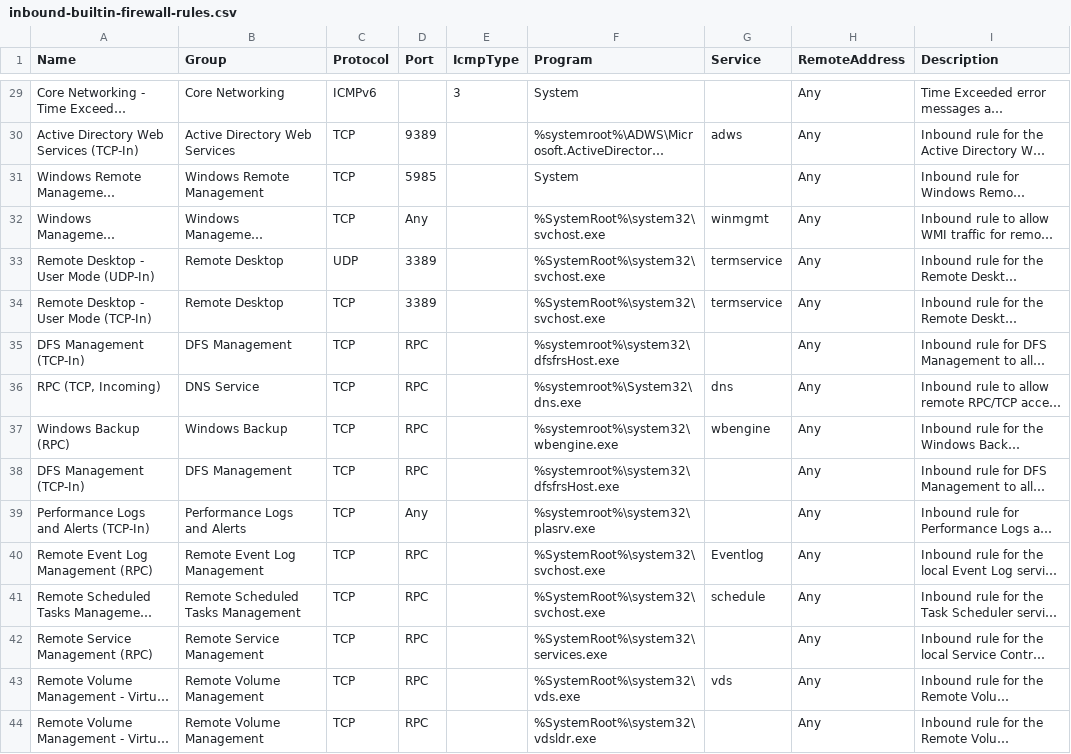
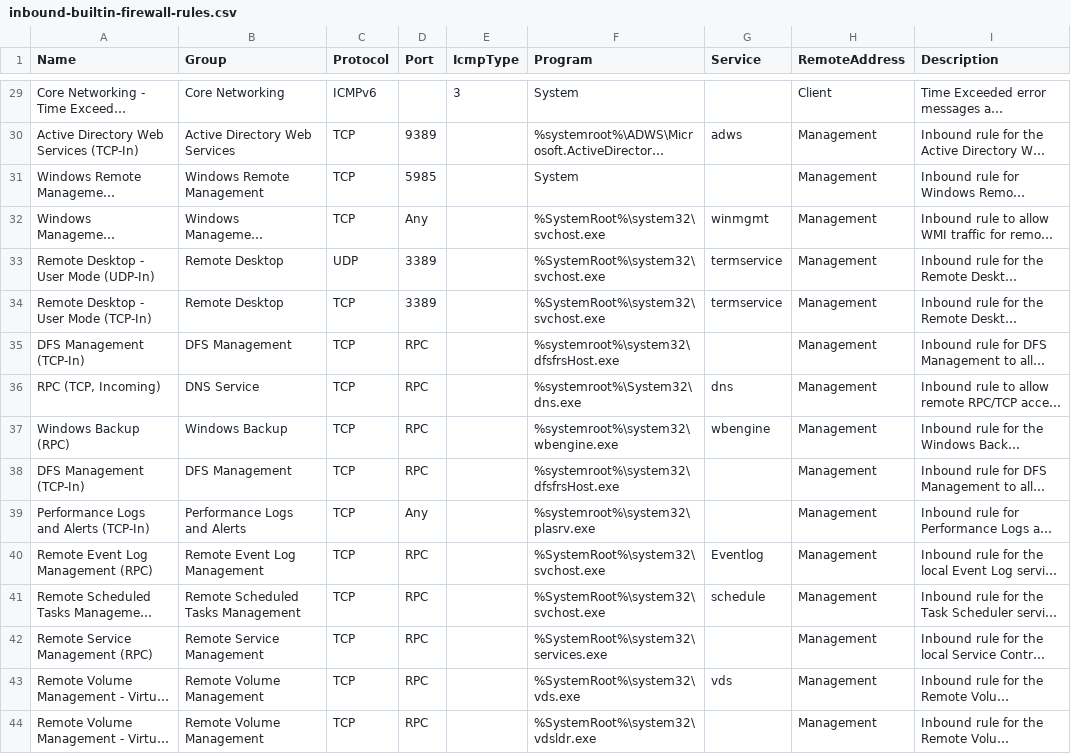
Before and after one commit to MichaelGrafnetter/active-directory-firewall, a CSV file: ADDS/inbound-builtin-firewall-rules.csv, drawn as a sheet; only a part is shown, gaps mark what is left out; long unchanged cells end in …; the diff covers the shown part only; the diff names each change by its address in the sheet, - before the commit and + after, or states it on an @@ line.

```diff
--- a/ADDS/inbound-builtin-firewall-rules.csv
+++ b/ADDS/inbound-builtin-firewall-rules.csv
-H29 (RemoteAddress): Any
+H29 (RemoteAddress): Client
-H30:H44 (RemoteAddress): Any
+H30:H44 (RemoteAddress): Management
```
Also changed, not shown: 28 edited cells elsewhere in this file.
